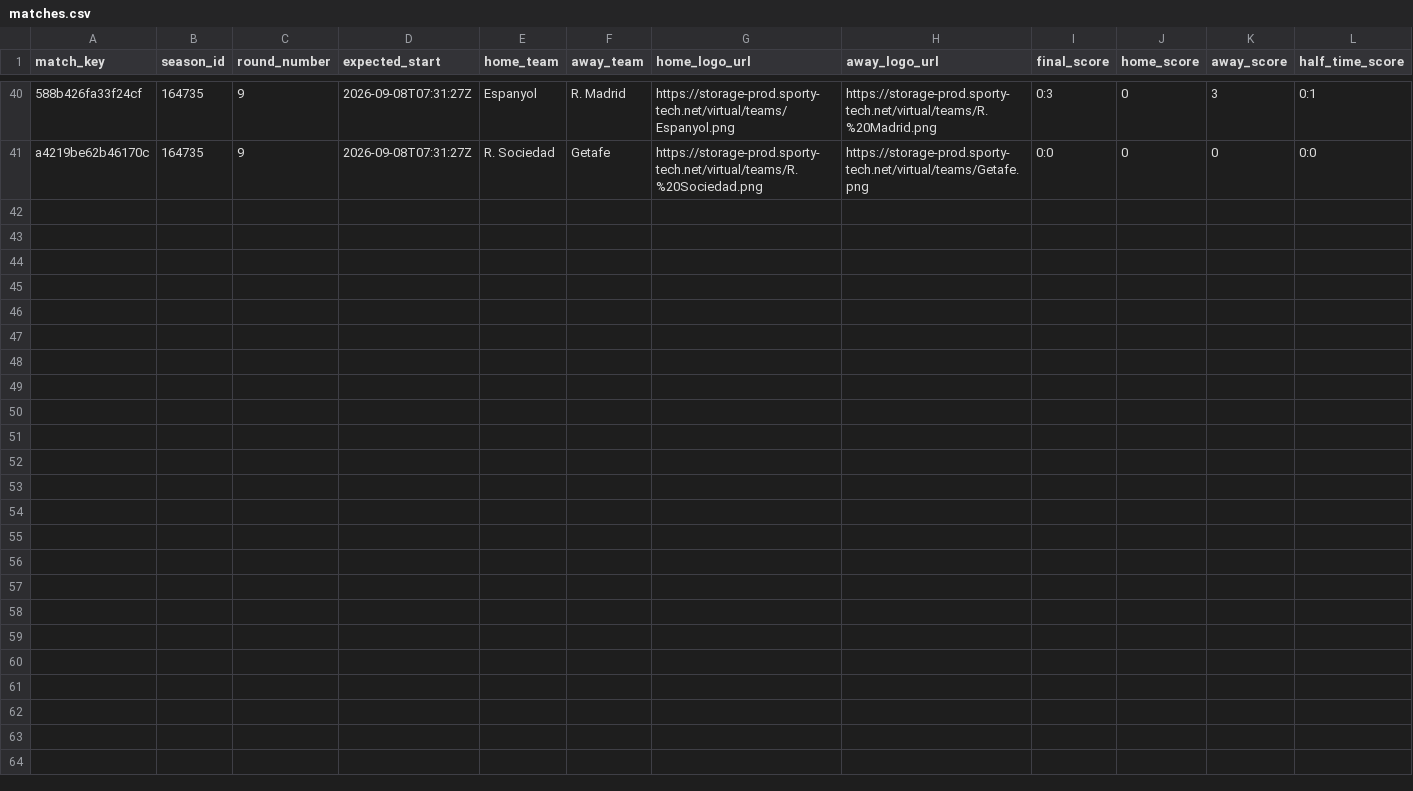
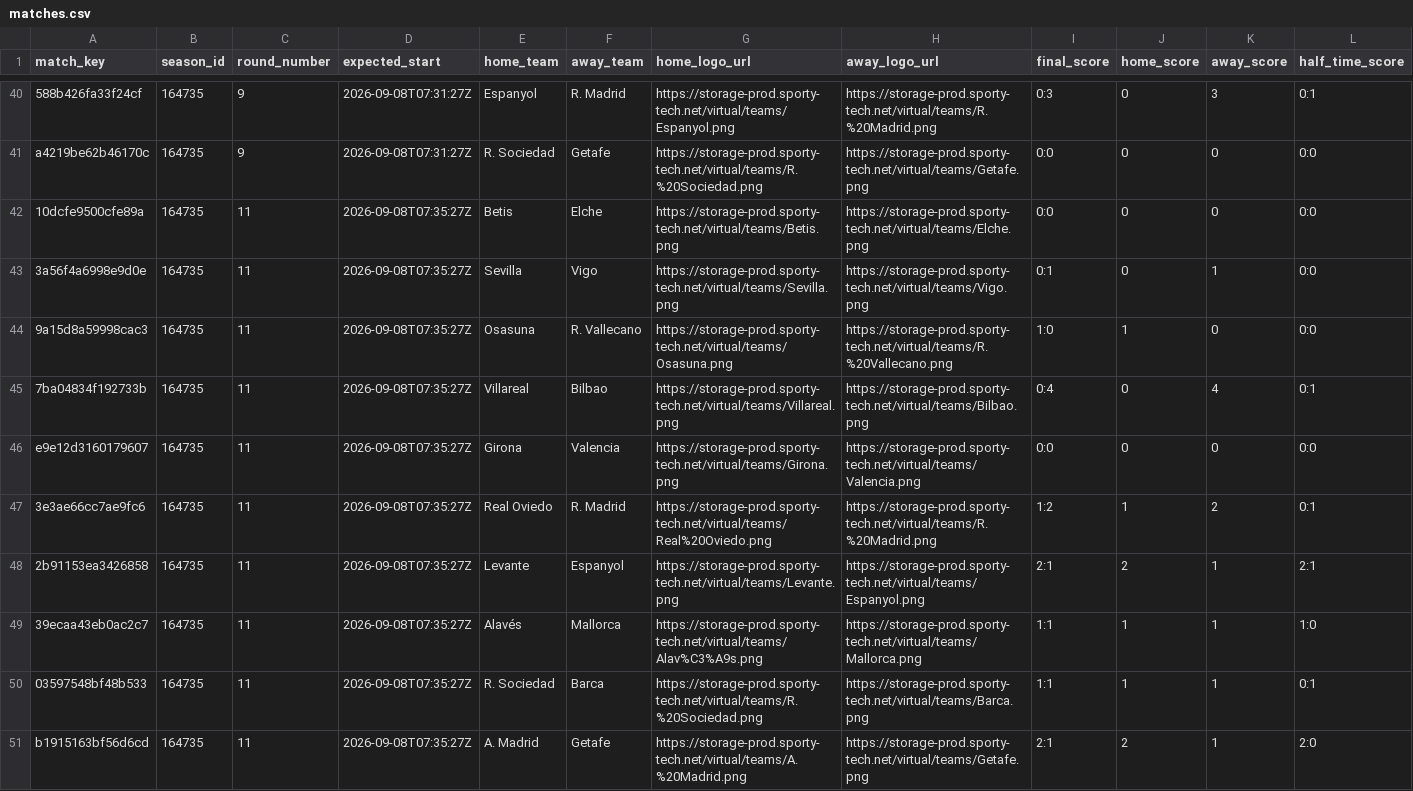
Before and after one commit to michaeldiary77-sys/virtual-leagues-collector, a CSV file: data/8037_spanish-league/matches.csv, drawn as a sheet; only a part is shown, gaps mark what is left out; rows hold the shown columns only; the diff names each change by its address in the sheet, - before the commit and + after, or states it on an @@ line.

```diff
--- a/data/8037_spanish-league/matches.csv
+++ b/data/8037_spanish-league/matches.csv
+row 42: 10dcfe9500cfe89a | 164735 | 11 | 2026-09-08T07:35:27Z | Betis | Elche | https://storage-prod.sporty-tech.net/virtual/teams/Betis.png | https://storage-prod.sporty-tech.net/virtual/teams/Elche.png | 0:0 | 0 | 0 | 0:0
+row 43: 3a56f4a6998e9d0e | 164735 | 11 | 2026-09-08T07:35:27Z | Sevilla | Vigo | https://storage-prod.sporty-tech.net/virtual/teams/Sevilla.png | https://storage-prod.sporty-tech.net/virtual/teams/Vigo.png | 0:1 | 0 | 1 | 0:0
+row 44: 9a15d8a59998cac3 | 164735 | 11 | 2026-09-08T07:35:27Z | Osasuna | R. Vallecano | https://storage-prod.sporty-tech.net/virtual/teams/Osasuna.png | https://storage-prod.sporty-tech.net/virtual/teams/R.%20Vallecano.png | 1:0 | 1 | 0 | 0:0
+row 45: 7ba04834f192733b | 164735 | 11 | 2026-09-08T07:35:27Z | Villareal | Bilbao | https://storage-prod.sporty-tech.net/virtual/teams/Villareal.png | https://storage-prod.sporty-tech.net/virtual/teams/Bilbao.png | 0:4 | 0 | 4 | 0:1
+row 46: e9e12d3160179607 | 164735 | 11 | 2026-09-08T07:35:27Z | Girona | Valencia | https://storage-prod.sporty-tech.net/virtual/teams/Girona.png | https://storage-prod.sporty-tech.net/virtual/teams/Valencia.png | 0:0 | 0 | 0 | 0:0
+row 47: 3e3ae66cc7ae9fc6 | 164735 | 11 | 2026-09-08T07:35:27Z | Real Oviedo | R. Madrid | https://storage-prod.sporty-tech.net/virtual/teams/Real%20Oviedo.png | https://storage-prod.sporty-tech.net/virtual/teams/R.%20Madrid.png | 1:2 | 1 | 2 | 0:1
+row 48: 2b91153ea3426858 | 164735 | 11 | 2026-09-08T07:35:27Z | Levante | Espanyol | https://storage-prod.sporty-tech.net/virtual/teams/Levante.png | https://storage-prod.sporty-tech.net/virtual/teams/Espanyol.png | 2:1 | 2 | 1 | 2:1
+row 49: 39ecaa43eb0ac2c7 | 164735 | 11 | 2026-09-08T07:35:27Z | Alavés | Mallorca | https://storage-prod.sporty-tech.net/virtual/teams/Alav%C3%A9s.png | https://storage-prod.sporty-tech.net/virtual/teams/Mallorca.png | 1:1 | 1 | 1 | 1:0
+row 50: 03597548bf48b533 | 164735 | 11 | 2026-09-08T07:35:27Z | R. Sociedad | Barca | https://storage-prod.sporty-tech.net/virtual/teams/R.%20Sociedad.png | https://storage-prod.sporty-tech.net/virtual/teams/Barca.png | 1:1 | 1 | 1 | 0:1
+row 51: b1915163bf56d6cd | 164735 | 11 | 2026-09-08T07:35:27Z | A. Madrid | Getafe | https://storage-prod.sporty-tech.net/virtual/teams/A.%20Madrid.png | https://storage-prod.sporty-tech.net/virtual/teams/Getafe.png | 2:1 | 2 | 1 | 2:0
```
Also changed, not shown: data/8035_english-league/matches.csv, data/8036_italian-league/matches.csv, 42 other files.
